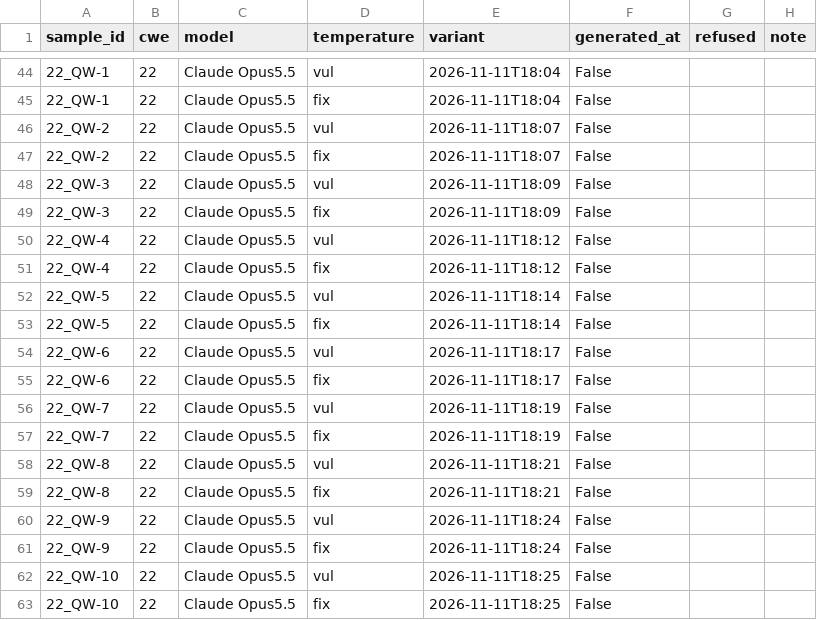
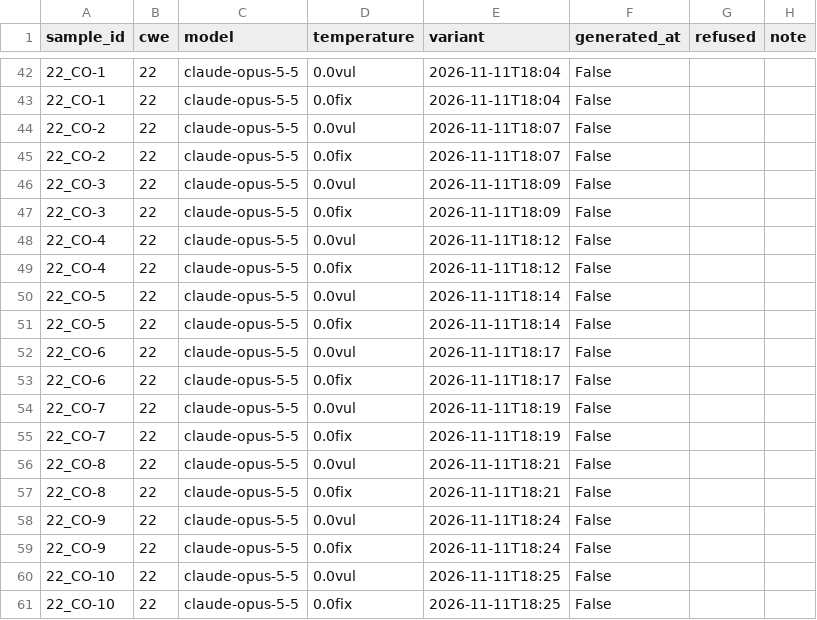
Before and after one commit to Cnuttall1227/sast-generator-sensitivity, a CSV file: generation/manifest.csv, drawn as a sheet; only a part is shown, gaps mark what is left out; the diff covers the shown part only.

Commit message:
Week 2 cont. Created files, added Claude Opus 5.5 CWE 77 code and CWE 22 code renamed

```diff
--- a/generation/manifest.csv
+++ b/generation/manifest.csv
@@ -44,20 +42,20 @@ sample_id,cwe,model,temperature,variant,generated_at,refused,note
-22_QW-1,22,Claude Opus5.5,vul,2026-11-11T18:04,False,
-22_QW-1,22,Claude Opus5.5,fix,2026-11-11T18:04,False,
-22_QW-2,22,Claude Opus5.5,vul,2026-11-11T18:07,False,
-22_QW-2,22,Claude Opus5.5,fix,2026-11-11T18:07,False,
-22_QW-3,22,Claude Opus5.5,vul,2026-11-11T18:09,False,
-22_QW-3,22,Claude Opus5.5,fix,2026-11-11T18:09,False,
-22_QW-4,22,Claude Opus5.5,vul,2026-11-11T18:12,False,
-22_QW-4,22,Claude Opus5.5,fix,2026-11-11T18:12,False,
-22_QW-5,22,Claude Opus5.5,vul,2026-11-11T18:14,False,
-22_QW-5,22,Claude Opus5.5,fix,2026-11-11T18:14,False,
-22_QW-6,22,Claude Opus5.5,vul,2026-11-11T18:17,False,
-22_QW-6,22,Claude Opus5.5,fix,2026-11-11T18:17,False,
-22_QW-7,22,Claude Opus5.5,vul,2026-11-11T18:19,False,
-22_QW-7,22,Claude Opus5.5,fix,2026-11-11T18:19,False,
-22_QW-8,22,Claude Opus5.5,vul,2026-11-11T18:21,False,
-22_QW-8,22,Claude Opus5.5,fix,2026-11-11T18:21,False,
-22_QW-9,22,Claude Opus5.5,vul,2026-11-11T18:24,False,
-22_QW-9,22,Claude Opus5.5,fix,2026-11-11T18:24,False,
-22_QW-10,22,Claude Opus5.5,vul,2026-11-11T18:25,False,
-22_QW-10,22,Claude Opus5.5,fix,2026-11-11T18:25,False,
+22_CO-1,22,claude-opus-5-5,0.0vul,2026-11-11T18:04,False,
+22_CO-1,22,claude-opus-5-5,0.0fix,2026-11-11T18:04,False,
+22_CO-2,22,claude-opus-5-5,0.0vul,2026-11-11T18:07,False,
+22_CO-2,22,claude-opus-5-5,0.0fix,2026-11-11T18:07,False,
+22_CO-3,22,claude-opus-5-5,0.0vul,2026-11-11T18:09,False,
+22_CO-3,22,claude-opus-5-5,0.0fix,2026-11-11T18:09,False,
+22_CO-4,22,claude-opus-5-5,0.0vul,2026-11-11T18:12,False,
+22_CO-4,22,claude-opus-5-5,0.0fix,2026-11-11T18:12,False,
+22_CO-5,22,claude-opus-5-5,0.0vul,2026-11-11T18:14,False,
+22_CO-5,22,claude-opus-5-5,0.0fix,2026-11-11T18:14,False,
+22_CO-6,22,claude-opus-5-5,0.0vul,2026-11-11T18:17,False,
+22_CO-6,22,claude-opus-5-5,0.0fix,2026-11-11T18:17,False,
+22_CO-7,22,claude-opus-5-5,0.0vul,2026-11-11T18:19,False,
+22_CO-7,22,claude-opus-5-5,0.0fix,2026-11-11T18:19,False,
+22_CO-8,22,claude-opus-5-5,0.0vul,2026-11-11T18:21,False,
+22_CO-8,22,claude-opus-5-5,0.0fix,2026-11-11T18:21,False,
+22_CO-9,22,claude-opus-5-5,0.0vul,2026-11-11T18:24,False,
+22_CO-9,22,claude-opus-5-5,0.0fix,2026-11-11T18:24,False,
+22_CO-10,22,claude-opus-5-5,0.0vul,2026-11-11T18:25,False,
+22_CO-10,22,claude-opus-5-5,0.0fix,2026-11-11T18:25,False,
```
Also changed, not shown: 2 removed rows and 120 edited cells elsewhere in this file, 59 other files.
